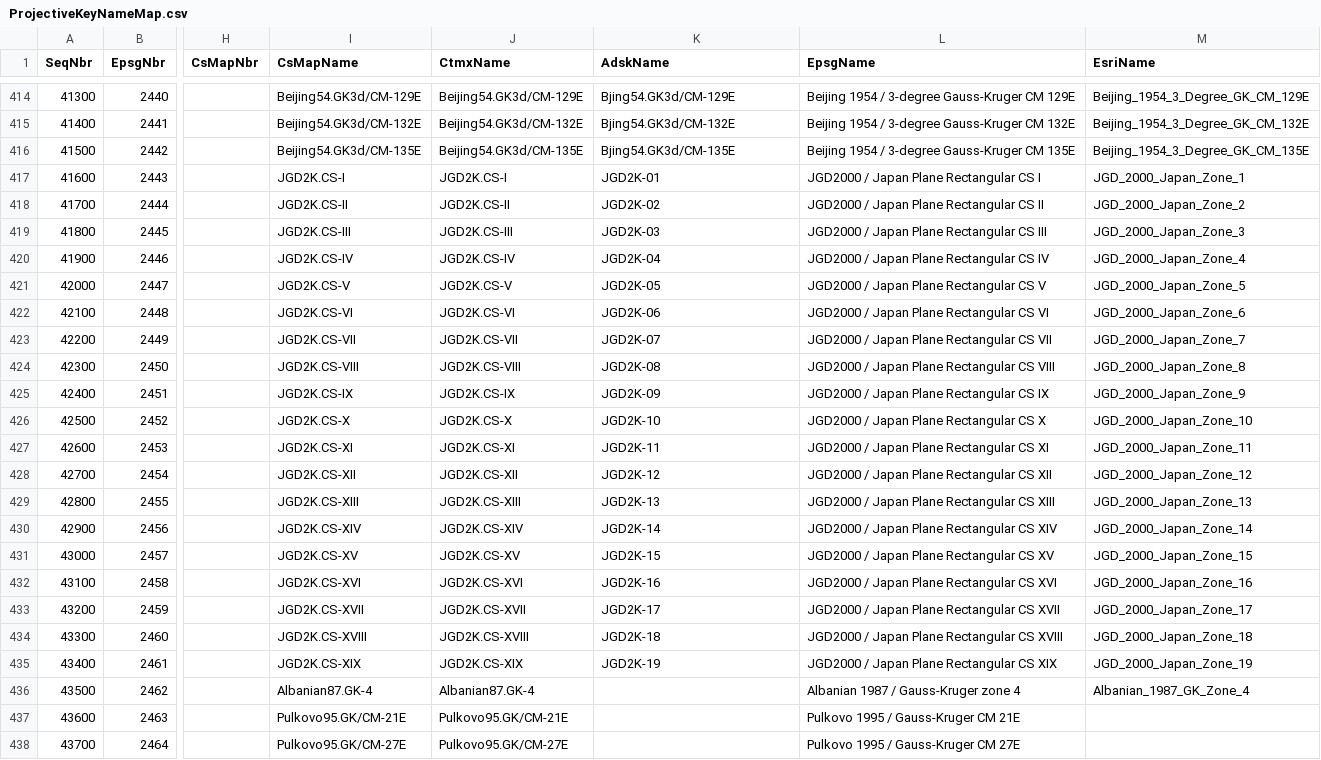
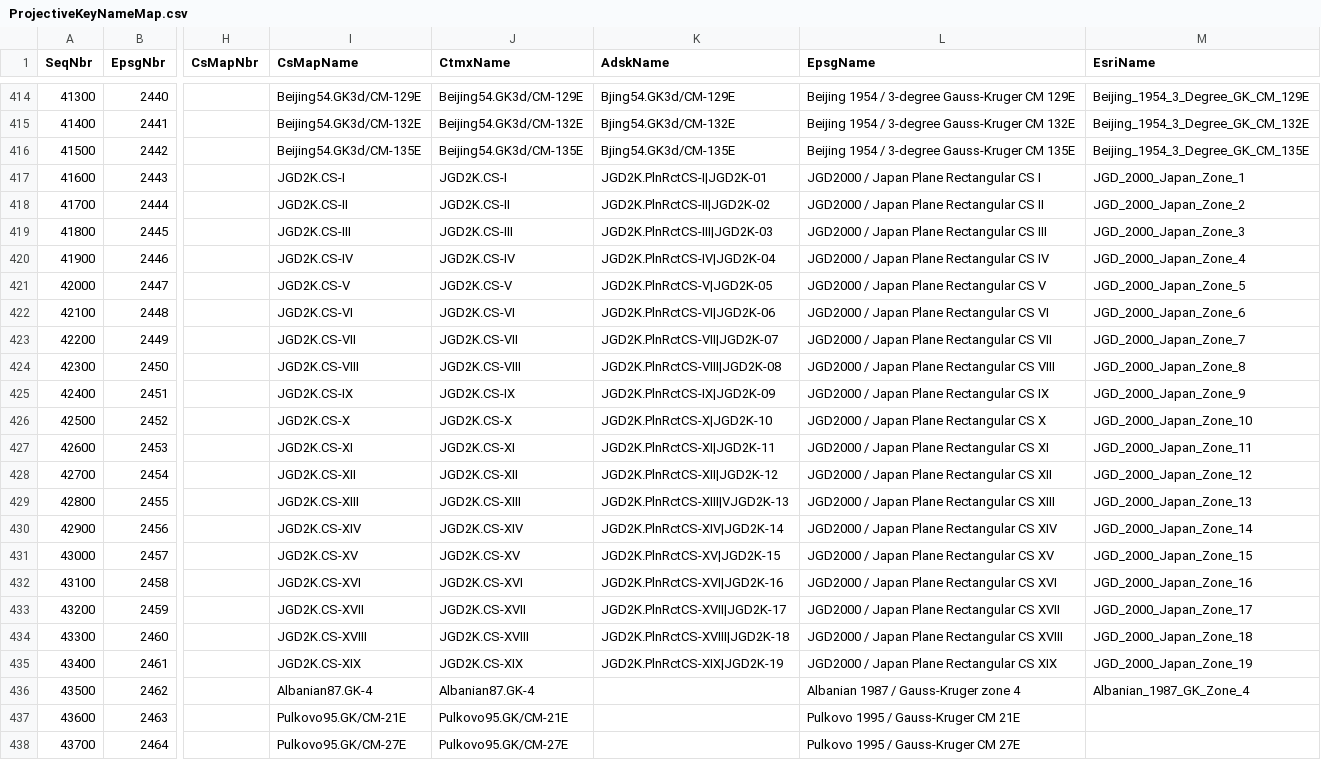
Before and after one commit to jumpinjackie/cs-map, a CSV file: CsMapDev/Data/ProjectiveKeyNameMap.csv, drawn as a sheet; only a part is shown, gaps mark what is left out; the diff names each change by its address in the sheet, - before the commit and + after, or states it on an @@ line.

Commit message:
Corrects Trac ticket # 45.
Over the last year or two, edits to coordinate systems have produced several inconsistencies in the category file. Each coordinate system should show up at least once. If the coordinate system has been deprecated (i.e. in the LEGACY group), the definition should show up only once in the Obsolete category. This submission corrects deviations from this rule.


git-svn-id: http://svn.osgeo.org/metacrs/csmap/trunk@1657 4e78687f-474d-0410-85f9-8d5e500ac6b2

```diff
--- a/CsMapDev/Data/ProjectiveKeyNameMap.csv
+++ b/CsMapDev/Data/ProjectiveKeyNameMap.csv
-K417 (AdskName): JGD2K-01
+K417 (AdskName): JGD2K.PlnRctCS-I|JGD2K-01
-K418 (AdskName): JGD2K-02
+K418 (AdskName): JGD2K.PlnRctCS-II|JGD2K-02
-K419 (AdskName): JGD2K-03
+K419 (AdskName): JGD2K.PlnRctCS-III|JGD2K-03
-K420 (AdskName): JGD2K-04
+K420 (AdskName): JGD2K.PlnRctCS-IV|JGD2K-04
-K421 (AdskName): JGD2K-05
+K421 (AdskName): JGD2K.PlnRctCS-V|JGD2K-05
-K422 (AdskName): JGD2K-06
+K422 (AdskName): JGD2K.PlnRctCS-VI|JGD2K-06
-K423 (AdskName): JGD2K-07
+K423 (AdskName): JGD2K.PlnRctCS-VII|JGD2K-07
-K424 (AdskName): JGD2K-08
+K424 (AdskName): JGD2K.PlnRctCS-VIII|JGD2K-08
-K425 (AdskName): JGD2K-09
+K425 (AdskName): JGD2K.PlnRctCS-IX|JGD2K-09
-K426 (AdskName): JGD2K-10
+K426 (AdskName): JGD2K.PlnRctCS-X|JGD2K-10
-K427 (AdskName): JGD2K-11
+K427 (AdskName): JGD2K.PlnRctCS-XI|JGD2K-11
-K428 (AdskName): JGD2K-12
+K428 (AdskName): JGD2K.PlnRctCS-XII|JGD2K-12
-K429 (AdskName): JGD2K-13
+K429 (AdskName): JGD2K.PlnRctCS-XIII|VJGD2K-13
-K430 (AdskName): JGD2K-14
+K430 (AdskName): JGD2K.PlnRctCS-XIV|JGD2K-14
-K431 (AdskName): JGD2K-15
+K431 (AdskName): JGD2K.PlnRctCS-XV|JGD2K-15
-K432 (AdskName): JGD2K-16
+K432 (AdskName): JGD2K.PlnRctCS-XVI|JGD2K-16
-K433 (AdskName): JGD2K-17
+K433 (AdskName): JGD2K.PlnRctCS-XVII|JGD2K-17
-K434 (AdskName): JGD2K-18
+K434 (AdskName): JGD2K.PlnRctCS-XVIII|JGD2K-18
-K435 (AdskName): JGD2K-19
+K435 (AdskName): JGD2K.PlnRctCS-XIX|JGD2K-19
```
Also changed, not shown: 3 other files.
